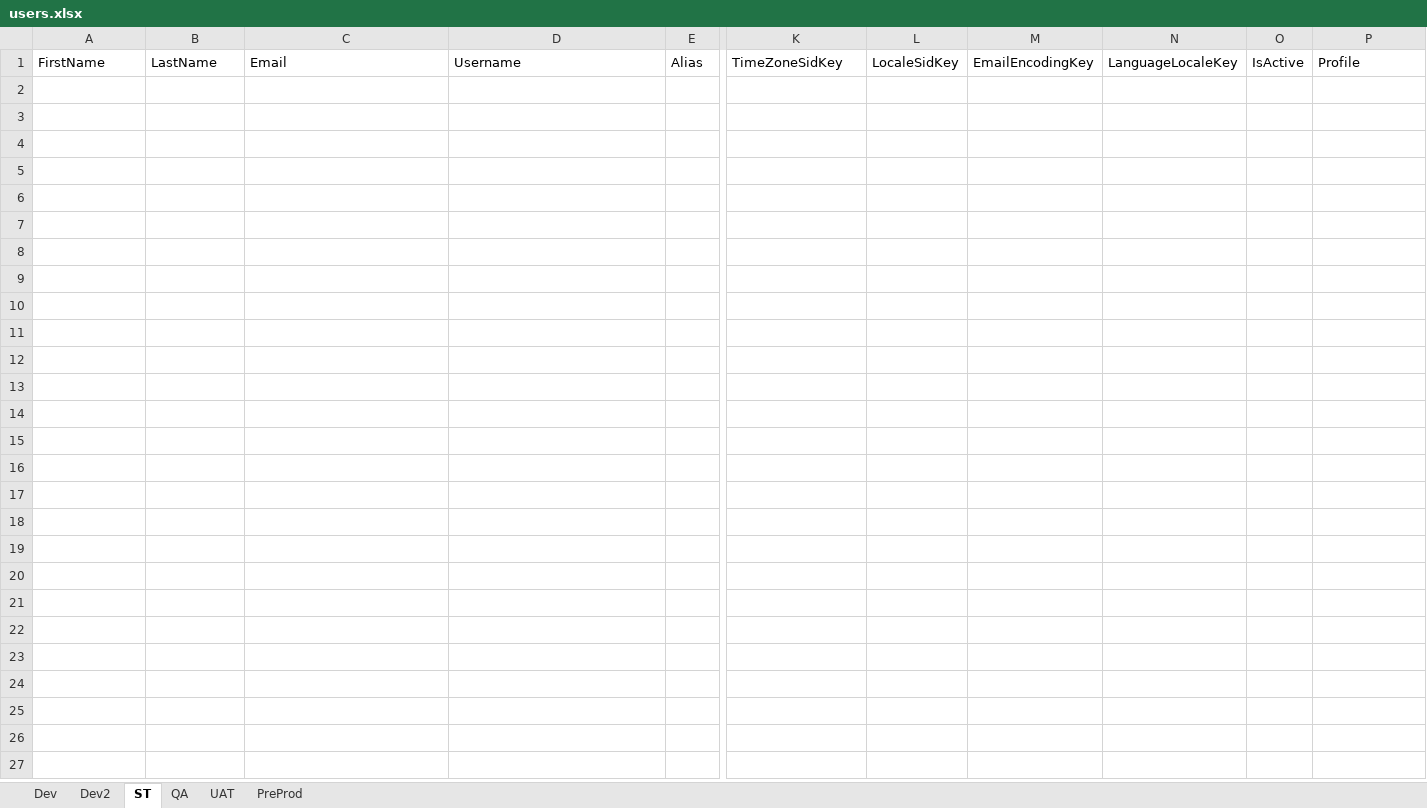
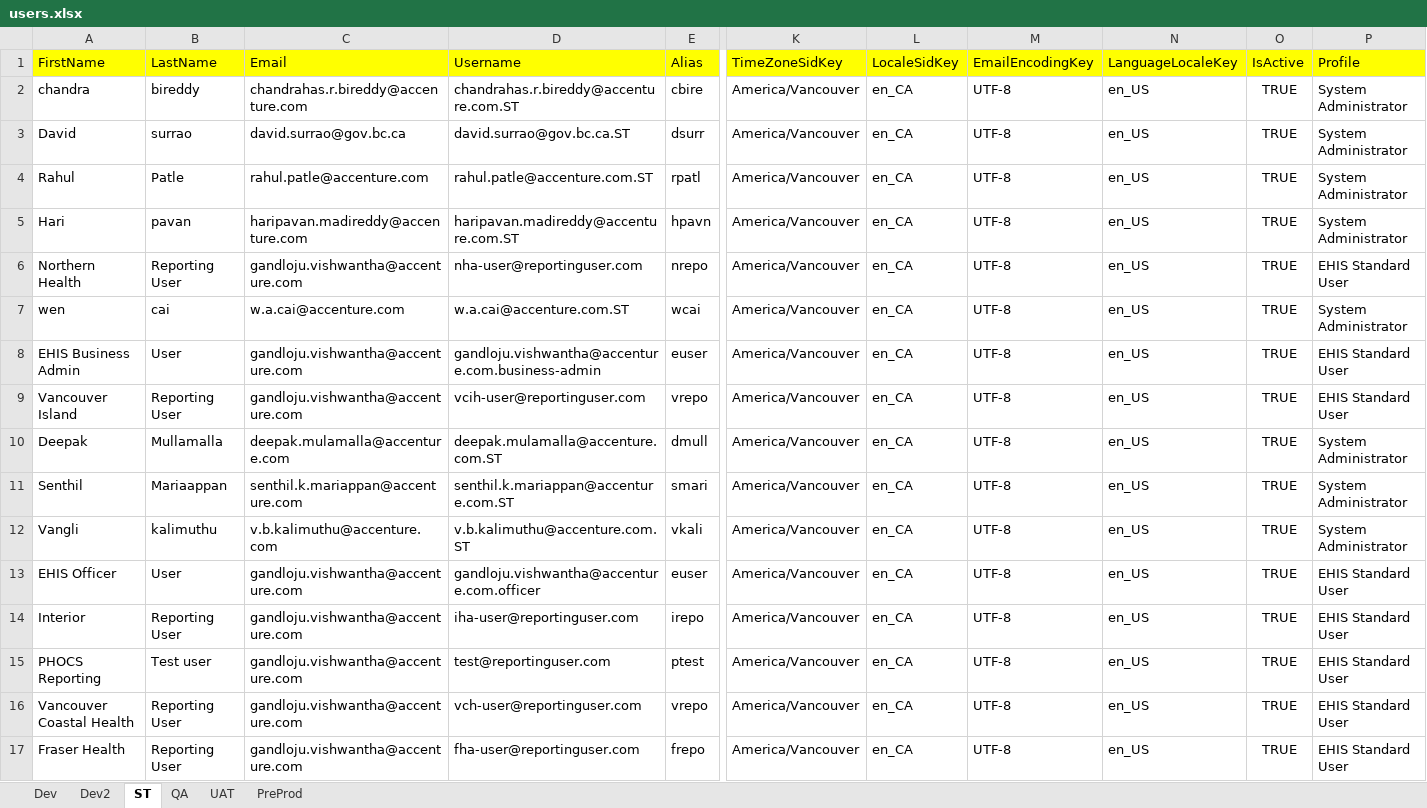
Before and after one commit to bcgov/MOH-ALR, an Excel workbook: sandbox-refresh-csvs/users.xlsx, sheet ST, drawn as a sheet; only a part is shown, gaps mark what is left out; values as stored, in another font and other column widths than the file's, no borders; rows hold the shown columns only; the diff covers the shown part only; the diff names each change by its address in the sheet, - before the commit and + after, or states it on an @@ line.

Commit message:
ST users updated

```diff
--- a/sandbox-refresh-csvs/users.xlsx (sheet ST)
+++ b/sandbox-refresh-csvs/users.xlsx (sheet ST)
-A1:P1 fill: none
+A1:P1 fill: #FFFF00
+row 2: chandra | bireddy | chandrahas.r.bireddy@accenture.com | chandrahas.r.bireddy@accenture.com.ST | cbire | America/Vancouver | en_CA | UTF-8 | en_US | TRUE | System Administrator
+row 3: David | surrao | david.surrao@gov.bc.ca | david.surrao@gov.bc.ca.ST | dsurr | America/Vancouver | en_CA | UTF-8 | en_US | TRUE | System Administrator
+row 4: Rahul | Patle | rahul.patle@accenture.com | rahul.patle@accenture.com.ST | rpatl | America/Vancouver | en_CA | UTF-8 | en_US | TRUE | System Administrator
+row 5: Hari | pavan | haripavan.madireddy@accenture.com | haripavan.madireddy@accenture.com.ST | hpavn | America/Vancouver | en_CA | UTF-8 | en_US | TRUE | System Administrator
+row 6: Northern Health | Reporting User | gandloju.vishwantha@accenture.com | nha-user@reportinguser.com | nrepo | America/Vancouver | en_CA | UTF-8 | en_US | TRUE | EHIS Standard User
+row 7: wen | cai | w.a.cai@accenture.com | w.a.cai@accenture.com.ST | wcai | America/Vancouver | en_CA | UTF-8 | en_US | TRUE | System Administrator
+row 8: EHIS Business Admin | User | gandloju.vishwantha@accenture.com | gandloju.vishwantha@accenture.com.business-admin | euser | America/Vancouver | en_CA | UTF-8 | en_US | TRUE | EHIS Standard User
+row 9: Vancouver Island | Reporting User | gandloju.vishwantha@accenture.com | vcih-user@reportinguser.com | vrepo | America/Vancouver | en_CA | UTF-8 | en_US | TRUE | EHIS Standard User
+row 10: Deepak | Mullamalla | deepak.mulamalla@accenture.com | deepak.mulamalla@accenture.com.ST | dmull | America/Vancouver | en_CA | UTF-8 | en_US | TRUE | System Administrator
+row 11: Senthil | Mariaappan | senthil.k.mariappan@accenture.com | senthil.k.mariappan@accenture.com.ST | smari | America/Vancouver | en_CA | UTF-8 | en_US | TRUE | System Administrator
+row 12: Vangli | kalimuthu | v.b.kalimuthu@accenture.com | v.b.kalimuthu@accenture.com.ST | vkali | America/Vancouver | en_CA | UTF-8 | en_US | TRUE | System Administrator
+row 13: EHIS Officer | User | gandloju.vishwantha@accenture.com | gandloju.vishwantha@accenture.com.officer | euser | America/Vancouver | en_CA | UTF-8 | en_US | TRUE | EHIS Standard User
+row 14: Interior | Reporting User | gandloju.vishwantha@accenture.com | iha-user@reportinguser.com | irepo | America/Vancouver | en_CA | UTF-8 | en_US | TRUE | EHIS Standard User
+row 15: PHOCS Reporting | Test user | gandloju.vishwantha@accenture.com | test@reportinguser.com | ptest | America/Vancouver | en_CA | UTF-8 | en_US | TRUE | EHIS Standard User
+row 16: Vancouver Coastal Health | Reporting User | gandloju.vishwantha@accenture.com | vch-user@reportinguser.com | vrepo | America/Vancouver | en_CA | UTF-8 | en_US | TRUE | EHIS Standard User
+row 17: Fraser Health | Reporting User | gandloju.vishwantha@accenture.com | fha-user@reportinguser.com | frepo | America/Vancouver | en_CA | UTF-8 | en_US | TRUE | EHIS Standard User
```
Also changed, not shown: cell formats elsewhere in this sheet.
